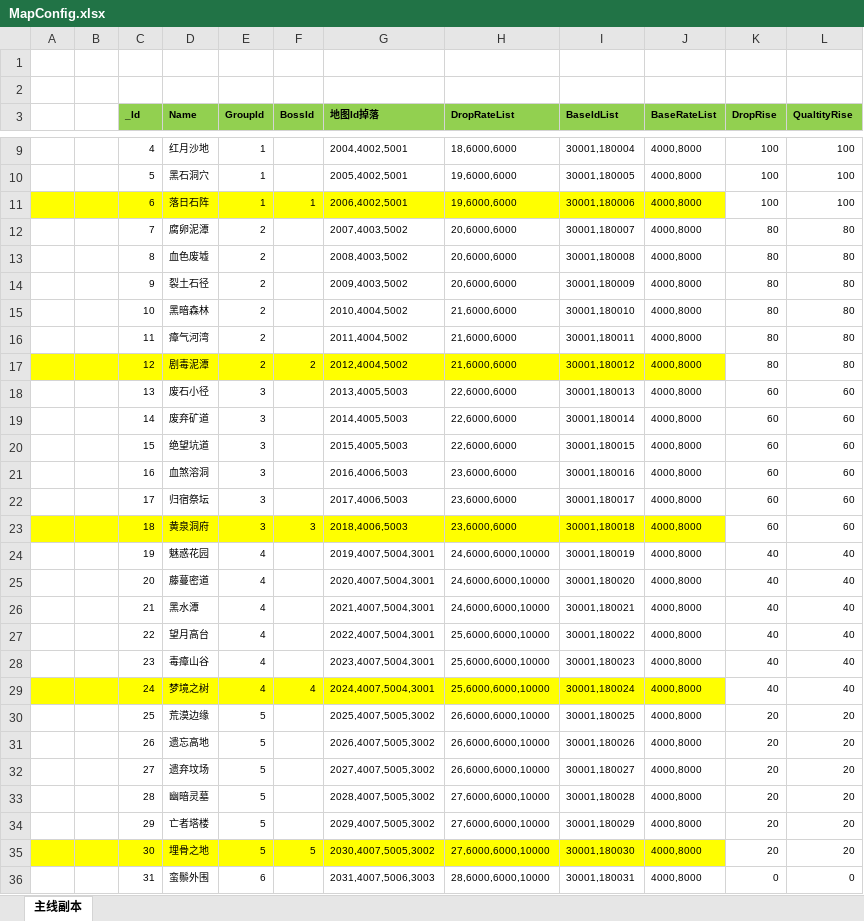
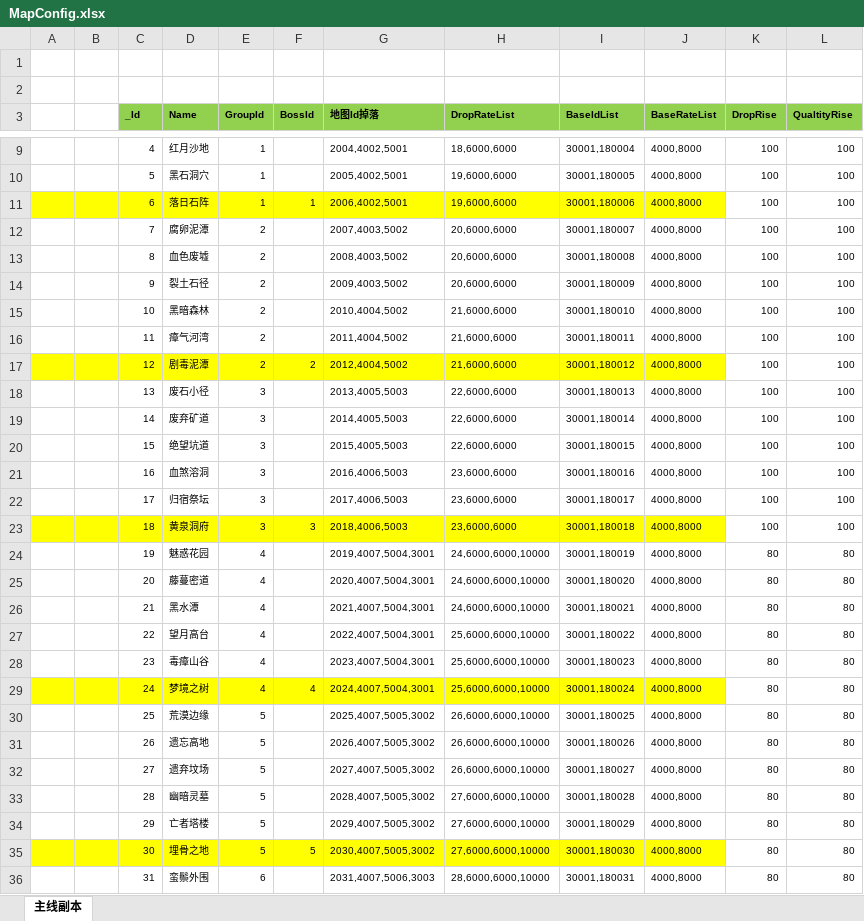
Before and after one commit to wokanjianyang/legend2, an Excel workbook: Excel/MapConfig.xlsx, sheet 主线副本, drawn as a sheet; only a part is shown, gaps mark what is left out; values as stored, in another font and other column widths than the file's, no borders; conditional formats not drawn; the diff covers the shown part only; the diff names each change by its address in the sheet, - before the commit and + after, or states it on an @@ line.

```diff
--- a/Excel/MapConfig.xlsx (sheet 主线副本)
+++ b/Excel/MapConfig.xlsx (sheet 主线副本)
-K12:K17 (DropRise): 80
+K12:K17 (DropRise): 100
-L12:L17 (QualtityRise): 80
+L12:L17 (QualtityRise): 100
-K18:K23 (DropRise): 60
+K18:K23 (DropRise): 100
-L18:L23 (QualtityRise): 60
+L18:L23 (QualtityRise): 100
-K24:K29 (DropRise): 40
+K24:K29 (DropRise): 80
-L24:L29 (QualtityRise): 40
+L24:L29 (QualtityRise): 80
-K30:K35 (DropRise): 20
+K30:K35 (DropRise): 80
-L30:L35 (QualtityRise): 20
+L30:L35 (QualtityRise): 80
-K36 (DropRise): 0
+K36 (DropRise): 80
-L36 (QualtityRise): 0
+L36 (QualtityRise): 80
```
Also changed, not shown: 10 edited cells and cell formats elsewhere in this sheet, Excel/AchievementTaskConfig.xlsx, Excel/AttrEntryConfig.xlsx, 28 other files.
